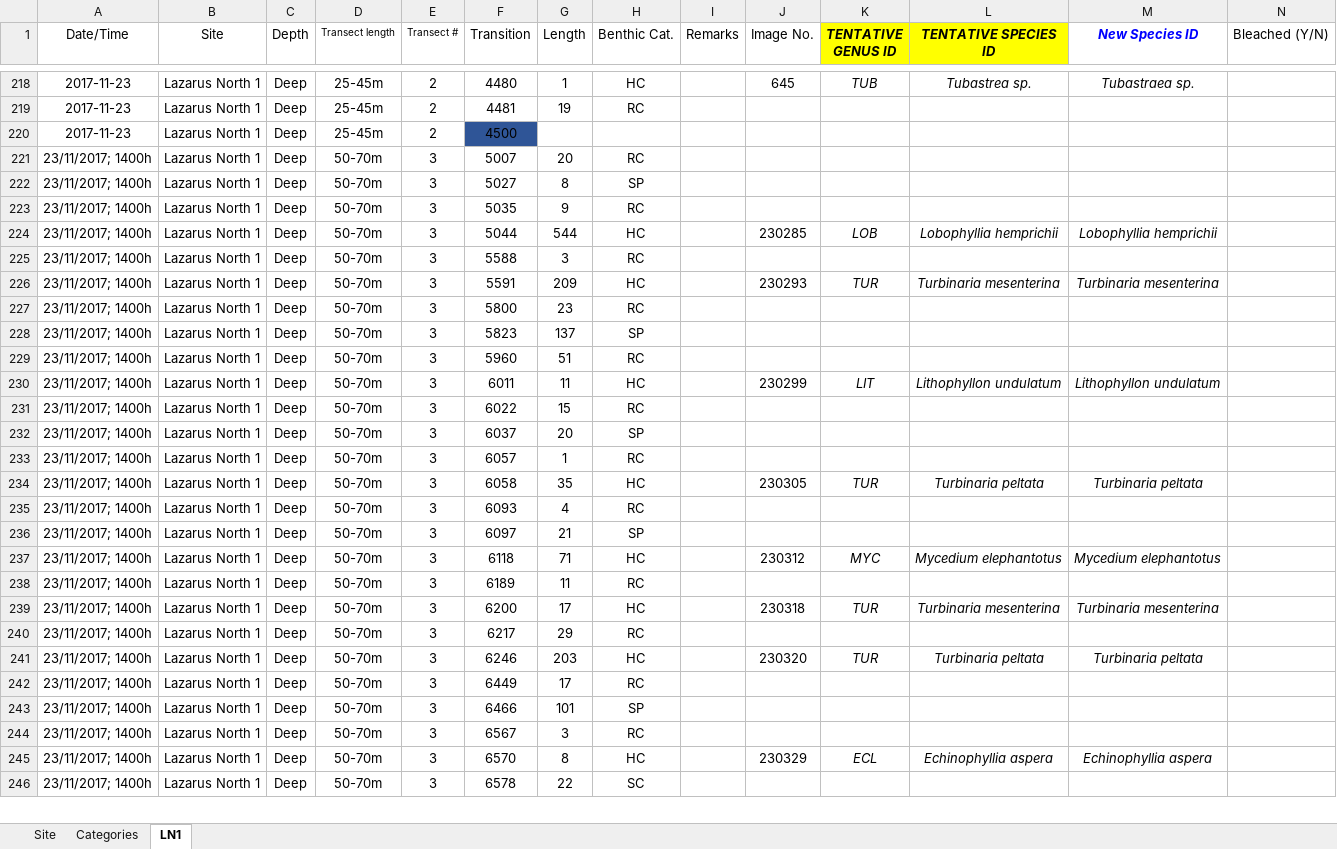
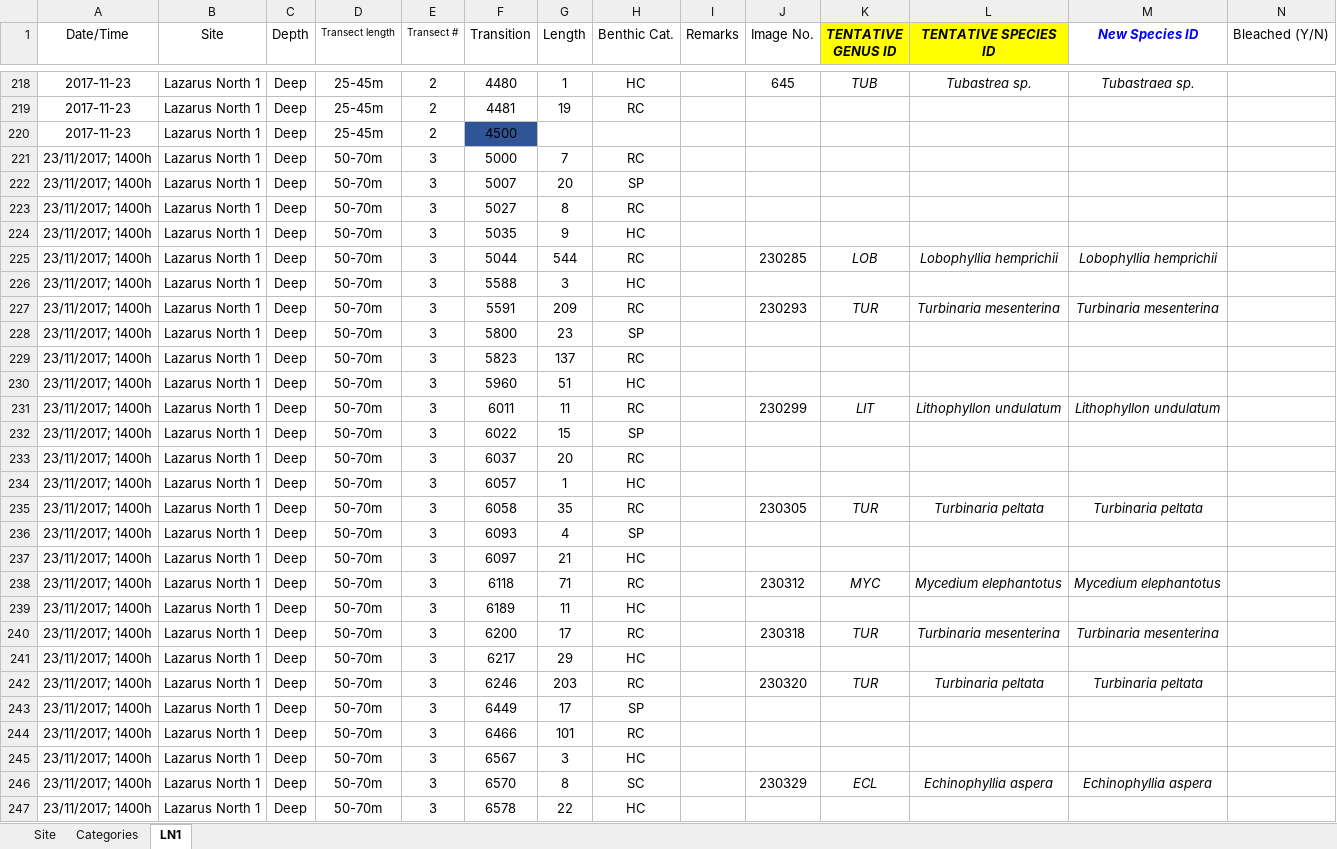
Before and after one commit to yeozy95/UROPS, an Excel workbook: R/2017_11_23_Completed_LN1_Deep (0m to 120m)_newcleaned.xlsx, sheet LN1, drawn as a sheet; only a part is shown, gaps mark what is left out; values as stored, in another font and other column widths than the file's, no borders; addresses are those after the commit; rows hold the shown columns only; the diff covers the shown part only; the diff names each change by its address in the sheet, - before the commit and + after, or states it on an @@ line.

```diff
--- a/R/2017_11_23_Completed_LN1_Deep (0m to 120m)_newcleaned.xlsx (sheet LN1)
+++ b/R/2017_11_23_Completed_LN1_Deep (0m to 120m)_newcleaned.xlsx (sheet LN1)
+row 221: 23/11/2017; 1400h | Lazarus North 1 | Deep | 50-70m | 3 | 5000 | 7 | RC
-H222 (Benthic Cat.): RC
+H222 (Benthic Cat.): SP
-H223 (Benthic Cat.): SP
+H223 (Benthic Cat.): RC
-H224 (Benthic Cat.): RC
+H224 (Benthic Cat.): HC
-H225 (Benthic Cat.): HC
+H225 (Benthic Cat.): RC
-H226 (Benthic Cat.): RC
+H226 (Benthic Cat.): HC
-H227 (Benthic Cat.): HC
+H227 (Benthic Cat.): RC
-H228 (Benthic Cat.): RC
+H228 (Benthic Cat.): SP
-H229 (Benthic Cat.): SP
+H229 (Benthic Cat.): RC
-H230 (Benthic Cat.): RC
+H230 (Benthic Cat.): HC
-H231 (Benthic Cat.): HC
+H231 (Benthic Cat.): RC
-H232 (Benthic Cat.): RC
+H232 (Benthic Cat.): SP
-H233 (Benthic Cat.): SP
+H233 (Benthic Cat.): RC
-H234 (Benthic Cat.): RC
+H234 (Benthic Cat.): HC
-H235 (Benthic Cat.): HC
+H235 (Benthic Cat.): RC
-H236 (Benthic Cat.): RC
+H236 (Benthic Cat.): SP
-H237 (Benthic Cat.): SP
+H237 (Benthic Cat.): HC
-H238 (Benthic Cat.): HC
+H238 (Benthic Cat.): RC
-H239 (Benthic Cat.): RC
+H239 (Benthic Cat.): HC
-H240 (Benthic Cat.): HC
+H240 (Benthic Cat.): RC
-H241 (Benthic Cat.): RC
+H241 (Benthic Cat.): HC
-H242 (Benthic Cat.): HC
+H242 (Benthic Cat.): RC
-H243 (Benthic Cat.): RC
+H243 (Benthic Cat.): SP
-H244 (Benthic Cat.): SP
+H244 (Benthic Cat.): RC
-H245 (Benthic Cat.): RC
+H245 (Benthic Cat.): HC
-H246 (Benthic Cat.): HC
+H246 (Benthic Cat.): SC
-H247 (Benthic Cat.): SC
+H247 (Benthic Cat.): HC
```
Also changed, not shown: 52 edited cells elsewhere in this sheet, formulas that keep their value, R/2017_07_27_Completed_LW1_deep (-5m to 95m)_newcleaned.xlsx, R/2017_08_28_Completed_SemakauSeawall_Shallow (0m to 120m)_newcleaned.xlsx, 2 other files.
